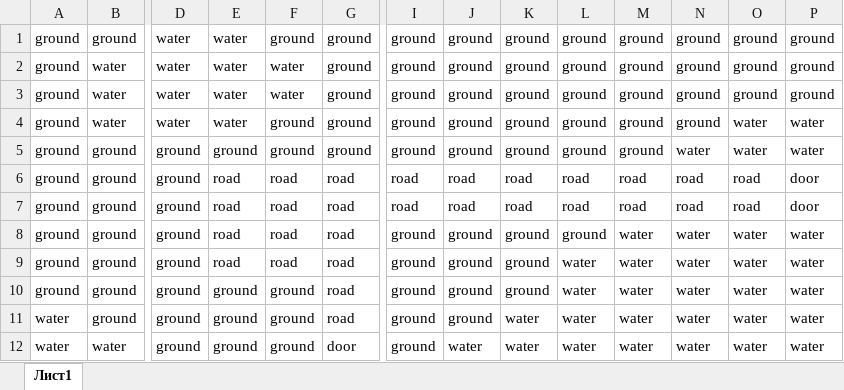
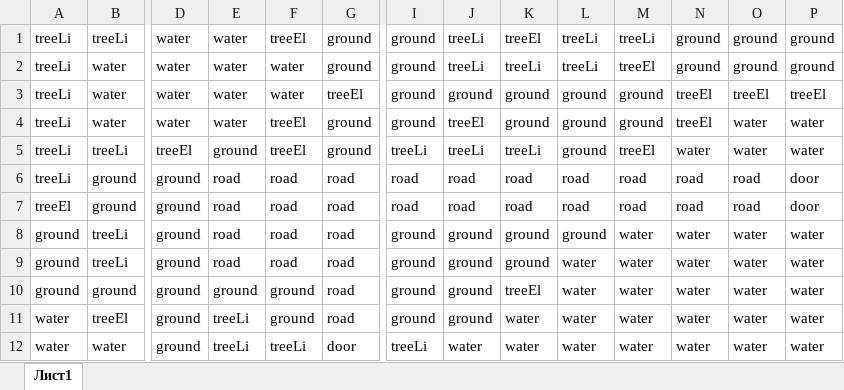
Before and after one commit to KiryhaPikoff/KunoGame, an Excel workbook: resources/chunks/10000000.xlsx, sheet Лист1, drawn as a sheet; only a part is shown, gaps mark what is left out; values as stored, in another font and other column widths than the file's, no borders; conditional formats not drawn; the diff covers the shown part only; the diff names each change by its address in the sheet, - before the commit and + after, or states it on an @@ line.

```diff
--- a/resources/chunks/10000000.xlsx (sheet Лист1)
+++ b/resources/chunks/10000000.xlsx (sheet Лист1)
-A1:A6: ground
+A1:A6: treeLi
-B1: ground
+B1: treeLi
-F1: ground
+F1: treeEl
-J1:J2: ground
+J1:J2: treeLi
-K1: ground
+K1: treeEl
-L1:L2: ground
+L1:L2: treeLi
-M1: ground
+M1: treeLi
-K2: ground
+K2: treeLi
-M2: ground
+M2: treeEl
-G3: ground
+G3: treeEl
-N3:N4: ground
+N3:N4: treeEl
-O3: ground
+O3: treeEl
-P3: ground
+P3: treeEl
-F4:F5: ground
+F4:F5: treeEl
-J4: ground
+J4: treeEl
-B5: ground
+B5: treeLi
-D5: ground
+D5: treeEl
-I5: ground
+I5: treeLi
-J5: ground
+J5: treeLi
-K5: ground
+K5: treeLi
-M5: ground
+M5: treeEl
-A7: ground
+A7: treeEl
-B8:B9: ground
+B8:B9: treeLi
-K10: ground
+K10: treeEl
-B11: ground
+B11: treeEl
-E11:E12: ground
+E11:E12: treeLi
-F12: ground
+F12: treeLi
-I12: ground
+I12: treeLi
```
Also changed, not shown: 1 edited cell elsewhere in this sheet, 21 other files.
